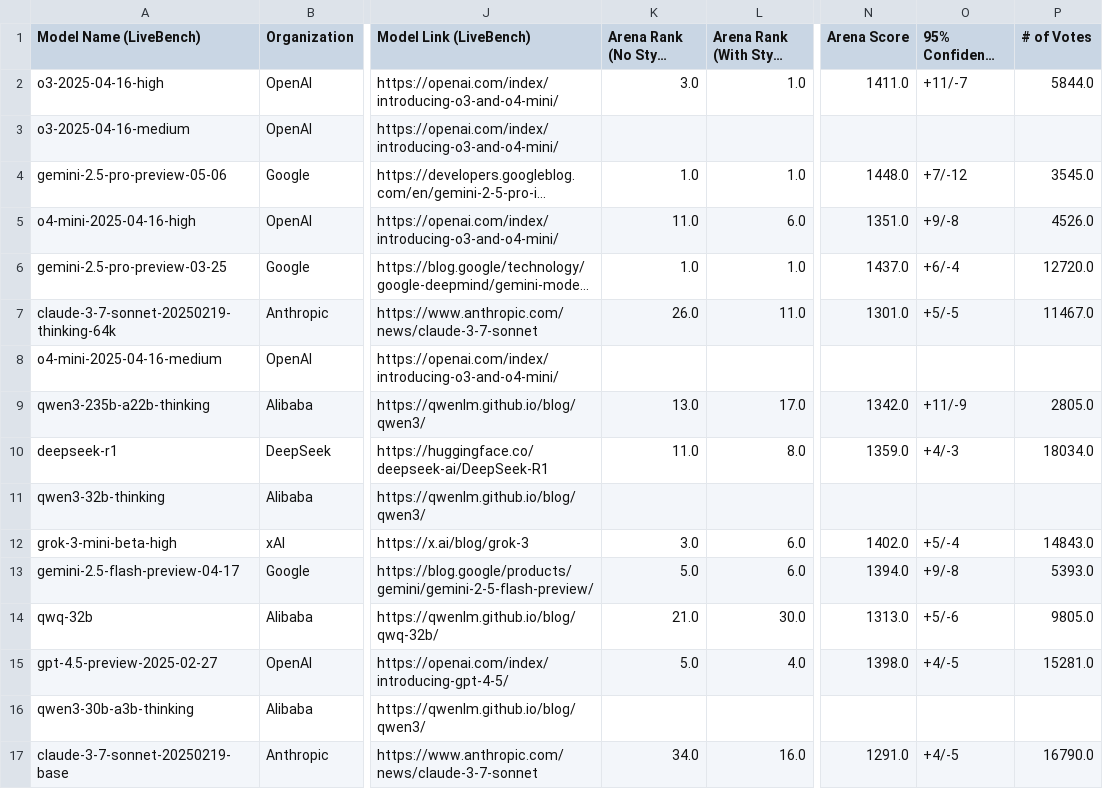
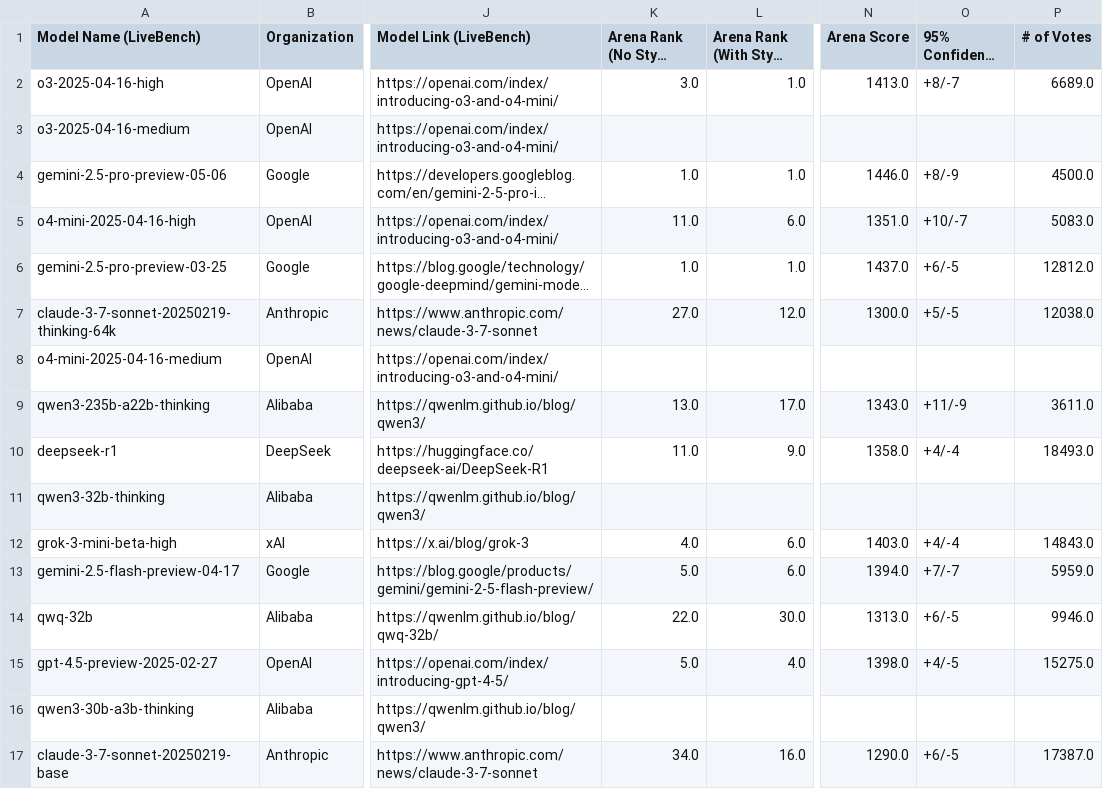
Before and after one commit to RaccoonOnion/scrape-llm-leaderboards, a CSV file: merged_leaderboards.csv, drawn as a sheet; only a part is shown, gaps mark what is left out; long unchanged cells end in …; the diff covers the shown part only; the diff names each change by its address in the sheet, - before the commit and + after, or states it on an @@ line.

Commit message:
model updates

```diff
--- a/merged_leaderboards.csv
+++ b/merged_leaderboards.csv
-N2 (Arena Score): 1411.0
+N2 (Arena Score): 1413.0
-O2 (95% Confidence Interval): +11/-7
+O2 (95% Confidence Interval): +8/-7
-P2 (# of Votes): 5844.0
+P2 (# of Votes): 6689.0
-N4 (Arena Score): 1448.0
+N4 (Arena Score): 1446.0
-O4 (95% Confidence Interval): +7/-12
+O4 (95% Confidence Interval): +8/-9
-P4 (# of Votes): 3545.0
+P4 (# of Votes): 4500.0
-O5 (95% Confidence Interval): +9/-8
+O5 (95% Confidence Interval): +10/-7
-P5 (# of Votes): 4526.0
+P5 (# of Votes): 5083.0
-O6 (95% Confidence Interval): +6/-4
+O6 (95% Confidence Interval): +6/-5
-P6 (# of Votes): 12720.0
+P6 (# of Votes): 12812.0
-K7 (Arena Rank (No Style Control)): 26.0
+K7 (Arena Rank (No Style Control)): 27.0
-L7 (Arena Rank (With Style Control)): 11.0
+L7 (Arena Rank (With Style Control)): 12.0
-N7 (Arena Score): 1301.0
+N7 (Arena Score): 1300.0
-P7 (# of Votes): 11467.0
+P7 (# of Votes): 12038.0
-N9 (Arena Score): 1342.0
+N9 (Arena Score): 1343.0
-P9 (# of Votes): 2805.0
+P9 (# of Votes): 3611.0
-L10 (Arena Rank (With Style Control)): 8.0
+L10 (Arena Rank (With Style Control)): 9.0
-N10 (Arena Score): 1359.0
+N10 (Arena Score): 1358.0
-O10 (95% Confidence Interval): +4/-3
+O10 (95% Confidence Interval): +4/-4
-P10 (# of Votes): 18034.0
+P10 (# of Votes): 18493.0
-K12 (Arena Rank (No Style Control)): 3.0
+K12 (Arena Rank (No Style Control)): 4.0
-N12 (Arena Score): 1402.0
+N12 (Arena Score): 1403.0
-O12 (95% Confidence Interval): +5/-4
+O12 (95% Confidence Interval): +4/-4
-O13 (95% Confidence Interval): +9/-8
+O13 (95% Confidence Interval): +7/-7
-P13 (# of Votes): 5393.0
+P13 (# of Votes): 5959.0
-K14 (Arena Rank (No Style Control)): 21.0
+K14 (Arena Rank (No Style Control)): 22.0
-O14 (95% Confidence Interval): +5/-6
+O14 (95% Confidence Interval): +6/-5
-P14 (# of Votes): 9805.0
+P14 (# of Votes): 9946.0
-P15 (# of Votes): 15281.0
+P15 (# of Votes): 15275.0
-N17 (Arena Score): 1291.0
+N17 (Arena Score): 1290.0
-O17 (95% Confidence Interval): +4/-5
+O17 (95% Confidence Interval): +6/-5
-P17 (# of Votes): 16790.0
+P17 (# of Votes): 17387.0
```
Also changed, not shown: 1 added row and 89 edited cells elsewhere in this file, 1 other file.
